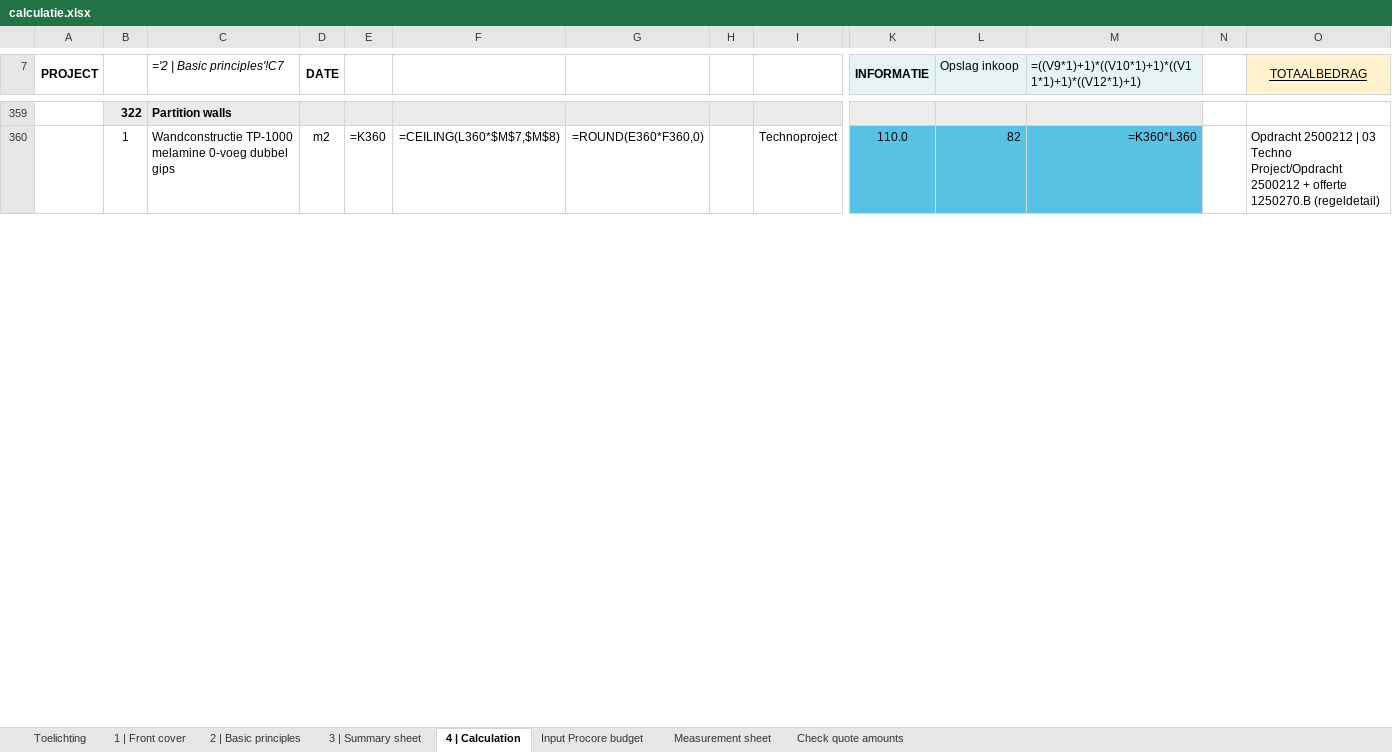
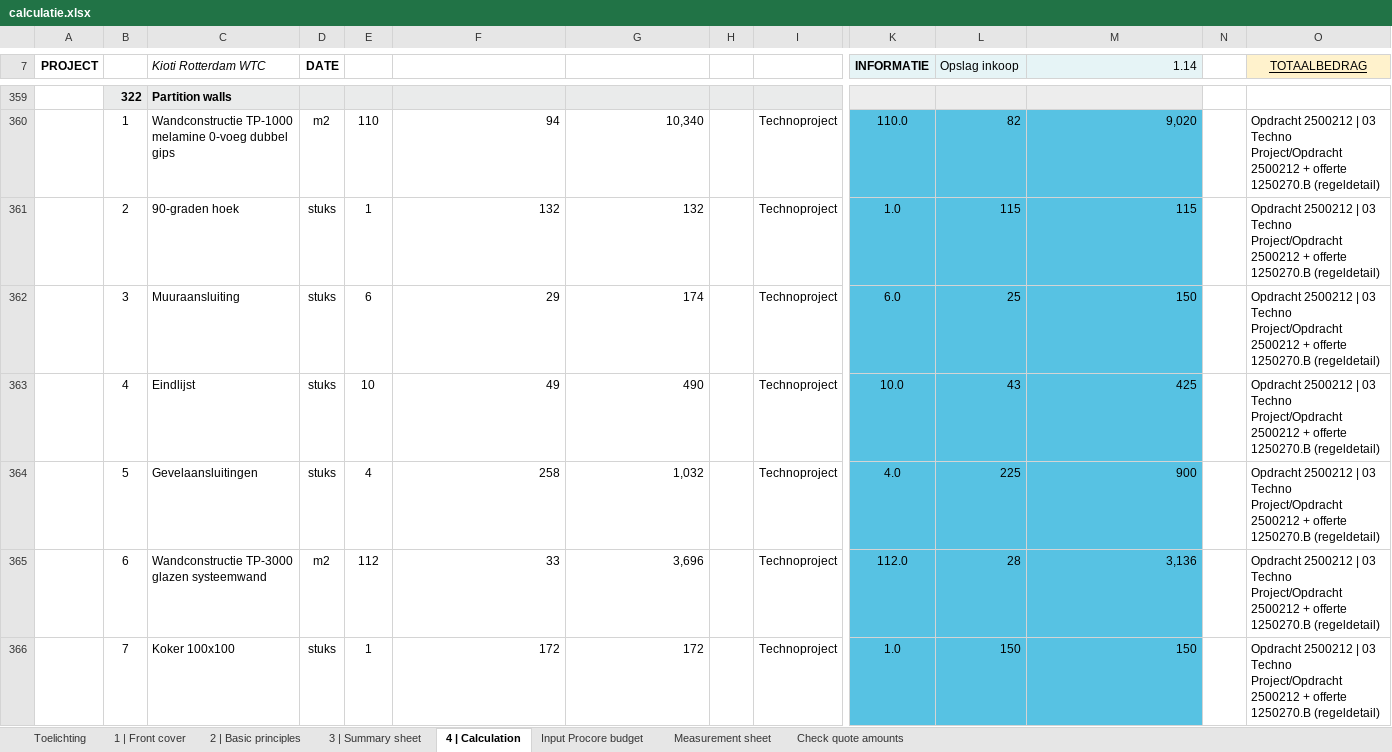
Before and after one commit to sjbezemer-cmyk/Solid-Base, an Excel workbook: calculatie/projecten/kioti-2/calculatie.xlsx, sheet 4 | Calculation, drawn as a sheet; only a part is shown, gaps mark what is left out; values as stored, in another font and other column widths than the file's, no borders; formulas without a stored value are shown as written; conditional formats not drawn; rows hold the shown columns only; the diff covers the shown part only; the diff names each change by its address in the sheet, - before the commit and + after, or states it on an @@ line.

```diff
--- a/calculatie/projecten/kioti-2/calculatie.xlsx (sheet 4 | Calculation)
+++ b/calculatie/projecten/kioti-2/calculatie.xlsx (sheet 4 | Calculation)
-C7: ='2 | Basic principles'!C7
+C7: Kioti Rotterdam WTC
-M7: =((V9*1)+1)*((V10*1)+1)*((V11*1)+1)*((V12*1)+1)
+M7: 1.14
-E360: =K360
+E360: 110
-F360: =CEILING(L360*$M$7,$M$8)
+F360: 94
-G360: =ROUND(E360*F360,0)
+G360: 10,340
-M360 (1.14): =K360*L360
+M360 (1.14): 9,020
+row 361:  | 2 | 90-graden hoek | stuks | 1 | 132 | 132 |  | Technoproject | 1.0 | 115 | 115 |  | Opdracht 2500212 | 03 Techno Project/Opdracht 2500212 + offerte 1250270.B (regeldetail)
+row 362:  | 3 | Muuraansluiting | stuks | 6 | 29 | 174 |  | Technoproject | 6.0 | 25 | 150 |  | Opdracht 2500212 | 03 Techno Project/Opdracht 2500212 + offerte 1250270.B (regeldetail)
+row 363:  | 4 | Eindlijst | stuks | 10 | 49 | 490 |  | Technoproject | 10.0 | 43 | 425 |  | Opdracht 2500212 | 03 Techno Project/Opdracht 2500212 + offerte 1250270.B (regeldetail)
+row 364:  | 5 | Gevelaansluitingen | stuks | 4 | 258 | 1,032 |  | Technoproject | 4.0 | 225 | 900 |  | Opdracht 2500212 | 03 Techno Project/Opdracht 2500212 + offerte 1250270.B (regeldetail)
+row 365:  | 6 | Wandconstructie TP-3000 glazen systeemwand | m2 | 112 | 33 | 3,696 |  | Technoproject | 112.0 | 28 | 3,136 |  | Opdracht 2500212 | 03 Techno Project/Opdracht 2500212 + offerte 1250270.B (regeldetail)
+row 366:  | 7 | Koker 100x100 | stuks | 1 | 172 | 172 |  | Technoproject | 1.0 | 150 | 150 |  | Opdracht 2500212 | 03 Techno Project/Opdracht 2500212 + offerte 1250270.B (regeldetail)
```
Also changed, not shown: 95 added rows, 37 removed rows, 9 hidden or unhidden rows and 476 edited cells elsewhere in this sheet, sheet Input Procore budget, sheet 3 | Summary sheet, sheet Measurement sheet, sheet Check quote amounts, sheet 1 | Front cover, sheet 2 | Basic principles, hidden cells, calculatie/projecten/kioti-2/offerteregels.xlsx, 2 other files.
